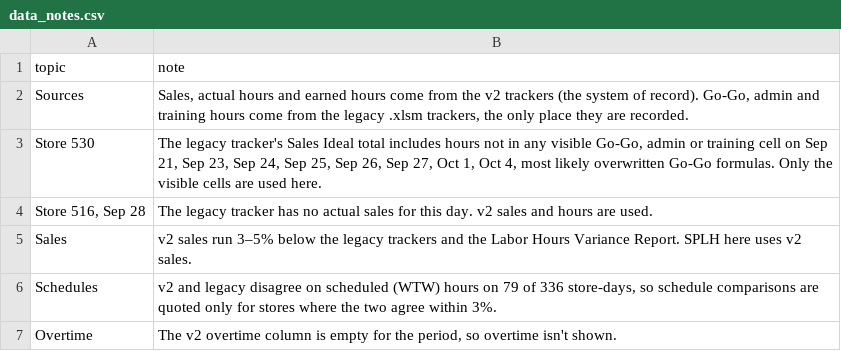
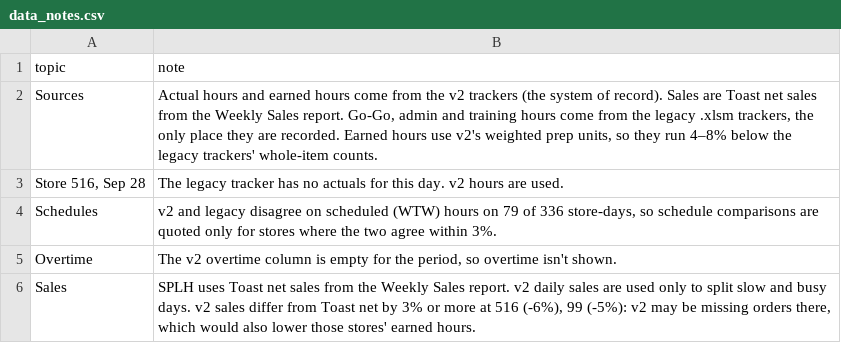
Before and after one commit to kaufmanmlarry-dotcom/LG, a CSV file: analysis/output/data_notes.csv, drawn as a sheet.

```diff
--- a/analysis/output/data_notes.csv
+++ b/analysis/output/data_notes.csv
@@ -1,7 +1,6 @@
 topic,note
-Sources,"Sales, actual hours and earned hours come from the v2 trackers (the system of record). Go-Go, admin and training hours come from the legacy .xlsm trackers, the only place they are recorded."
-Store 530,"The legacy tracker's Sales Ideal total includes hours not in any visible Go-Go, admin or training cell on Sep 21, Sep 23, Sep 24, Sep 25, Sep 26, Sep 27, Oct 1, Oct 4, most likely overwritten Go-Go formulas. Only the visible cells are used here."
-"Store 516, Sep 28",The legacy tracker has no actual sales for this day. v2 sales and hours are used.
-Sales,v2 sales run 3–5% below the legacy trackers and the Labor Hours Variance Report. SPLH here uses v2 sales.
+Sources,"Actual hours and earned hours come from the v2 trackers (the system of record). Sales are Toast net sales from the Weekly Sales report. Go-Go, admin and training hours come from the legacy .xlsm trackers, the only place they are recorded. Earned hours use v2's weighted prep units, so they run 4–8% below the legacy trackers' whole-item counts."
+"Store 516, Sep 28",The legacy tracker has no actuals for this day. v2 hours are used.
 Schedules,"v2 and legacy disagree on scheduled (WTW) hours on 79 of 336 store-days, so schedule comparisons are quoted only for stores where the two agree within 3%."
 Overtime,"The v2 overtime column is empty for the period, so overtime isn't shown."
+Sales,"SPLH uses Toast net sales from the Weekly Sales report. v2 daily sales are used only to split slow and busy days. v2 sales differ from Toast net by 3% or more at 516 (-6%), 99 (-5%): v2 may be missing orders there, which would also lower those stores' earned hours."
```
Also changed, not shown: analysis/output/store_scorecard.csv, 4 other files.
